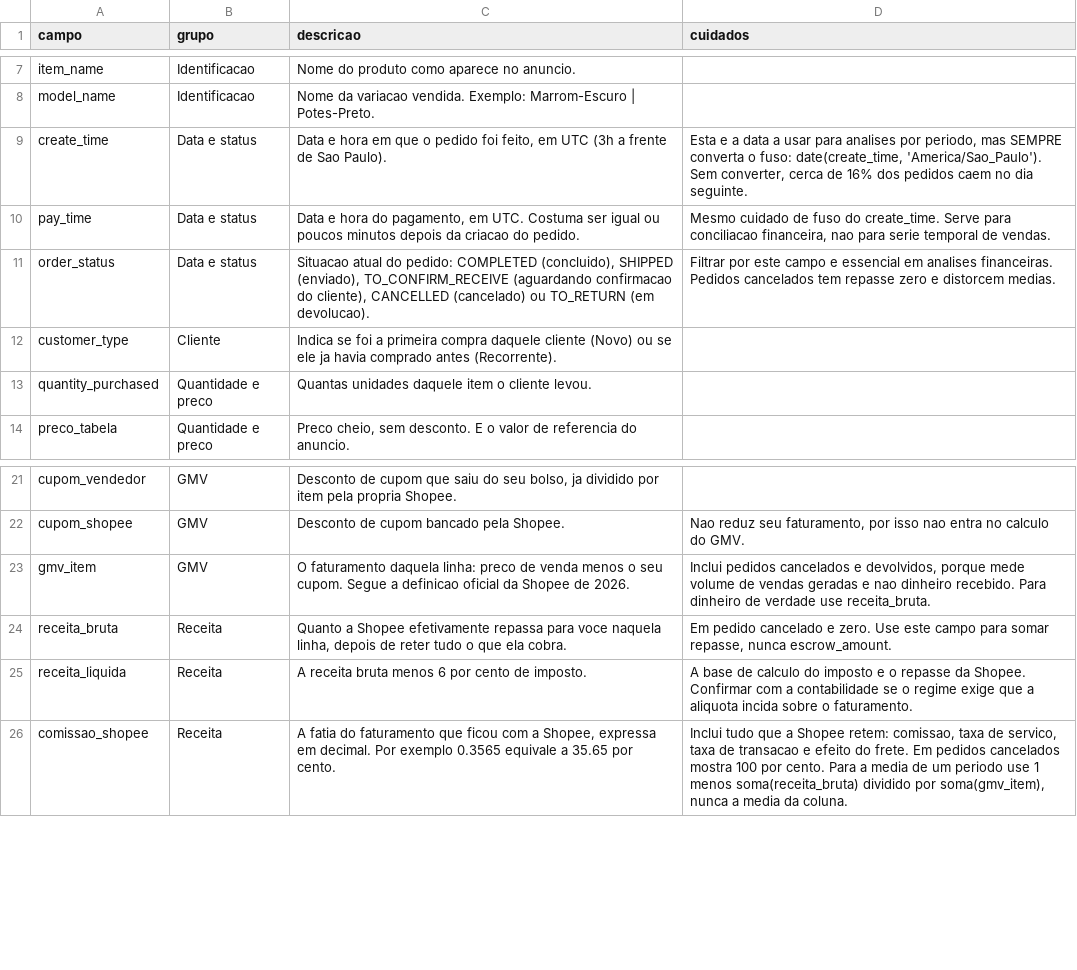
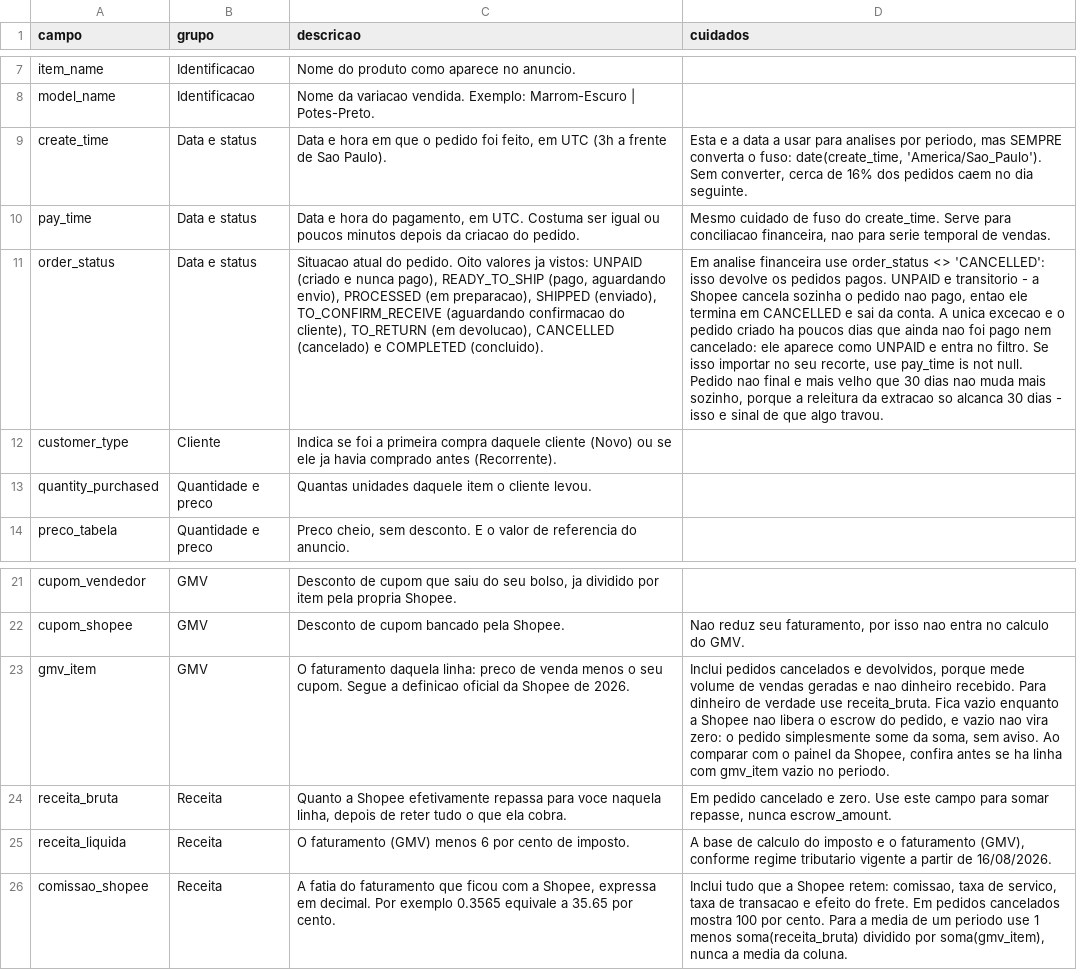
Before and after one commit to bhalencar/data-pipeline, a CSV file: dbt/seeds/dicionario_campos.csv, drawn as a sheet; only a part is shown, gaps mark what is left out; the diff names each change by its address in the sheet, - before the commit and + after, or states it on an @@ line.

Commit message:
Releitura de pedidos na bronze e imposto sobre GMV
Extracao passa a reler os pedidos criados nos ultimos 30 dias a cada
rodada, em vez de ler so D-1 e nunca voltar. Sem isso, order_status e
escrow congelavam na primeira leitura: 18 pedidos de julho ficaram
presos em status intermediario e 1 nunca recebeu escrow, sumindo do
GMV em silencio porque gmv_item nulo nao vira zero.

A janela e fatiada em 15 dias, limite da API get_order_list. Os quatro
modelos silver ja deduplicavam por loaded_at desc, entao a releitura
nao precisou de mudanca na transformacao.

load_to_bigquery deixa de ler data/bronze/*/loaded/ por padrao. A carga
e APPEND e o silver desempata por loaded_at, entao recarregar aqueles
snapshots da migracao de 2026 fazia o dado velho vencer o novo. Agora
so entra com --incluir-loaded.

backfill_orders aceita intervalo por argumento e reusa o fatiamento do
get_orders, em vez de duplicar a logica.

receita_liquida passa a calcular o imposto de 6% sobre gmv_item e nao
sobre receita_bruta (card #3): a base e o faturamento, definida em
16/08. O comentario no modelo ja previa a troca desde o handoff.

Testes novos em master_orders:
- not_null em gmv_item, so para pedido mais velho que a janela de
  releitura, com warn_if >0 e error_if >3. Pedido recente sem escrow e
  normal e nao pode derrubar o pipeline.
- accepted_values em order_status como warn. Status novo da Shopee nao
  e defeito, e aviso de que o dicionario precisa de linha.

Dicionario atualizado nas tres superficies com os status observados e
com o comportamento do gmv_item nulo.

Verificacao: GMV de julho sai de 2089,94 para 2115,96, identico ao
painel da Shopee pelas duas bases de data. Zero linha com gmv_item
nulo, zero pedido nao-final com mais de 30 dias.

```diff
--- a/dbt/seeds/dicionario_campos.csv
+++ b/dbt/seeds/dicionario_campos.csv
-C11 (descricao): …atual do pedido: COMPLETED (concluido), SHIPPED (enviado), TO_CONFIRM_RECEIVE (aguardando confirmacao do cliente), CANCELLED (cancelado) ou TO_RETURN (em devolucao).
+C11 (descricao): …atual do pedido. Oito valores ja vistos: UNPAID (criado e nunca pago), READY_TO_SHIP (pago, aguardando envio), PROCESSED (em preparacao), SHIPPED (enviado), TO_CONFIRM_RECEIVE (aguardando confirmacao do cliente), TO_RETURN (em devolucao), CANCELLED (cancelado) e COMPLETED (concluido).
-D11 (cuidados): Filtrar por este campo e essencial em analises financeiras. Pedidos cancelados tem repasse zero e distorcem medias.
+D11 (cuidados): Em analise financeira use order_status <> 'CANCELLED': isso devolve os pedidos pagos. UNPAID e transitorio - a Shopee cancela sozinha o pedido nao pago, entao ele termina em CANCELLED e sai da conta. A unica excecao e o pedido criado ha poucos dias que ainda nao foi pago nem cancelado: ele aparece como UNPAID e entra no filtro. Se isso importar no seu recorte, use pay_time is not null. Pedido nao final e mais velho que 30 dias nao muda mais sozinho, porque a releitura da extracao so alcanca 30 dias - isso e sinal de que algo travou.
-D23 (cuidados): …use receita_bruta.
+D23 (cuidados): …use receita_bruta. Fica vazio enquanto a Shopee nao libera o escrow do pedido, e vazio nao vira zero: o pedido simplesmente some da soma, sem aviso. Ao comparar com o painel da Shopee, confira antes se ha linha com gmv_item vazio no periodo.
-C25 (descricao): A receita bruta menos 6…
+C25 (descricao): O faturamento (GMV) menos 6…
-D25 (cuidados): …e o repasse da Shopee. Confirmar com a contabilidade se o regime exige que a aliquota incida sobre o faturamento.
+D25 (cuidados): …e o faturamento (GMV), conforme regime tributario vigente a partir de 16/08/2026.
```
Also changed, not shown: 6 other files.
